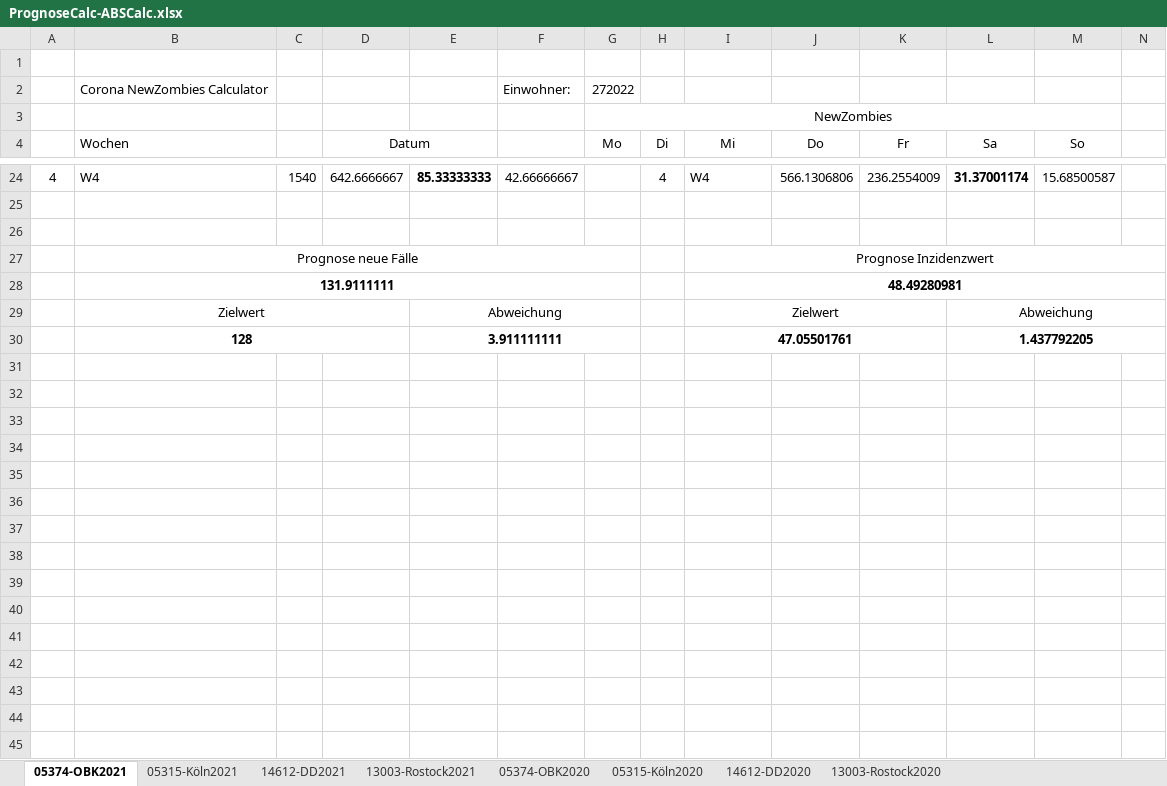
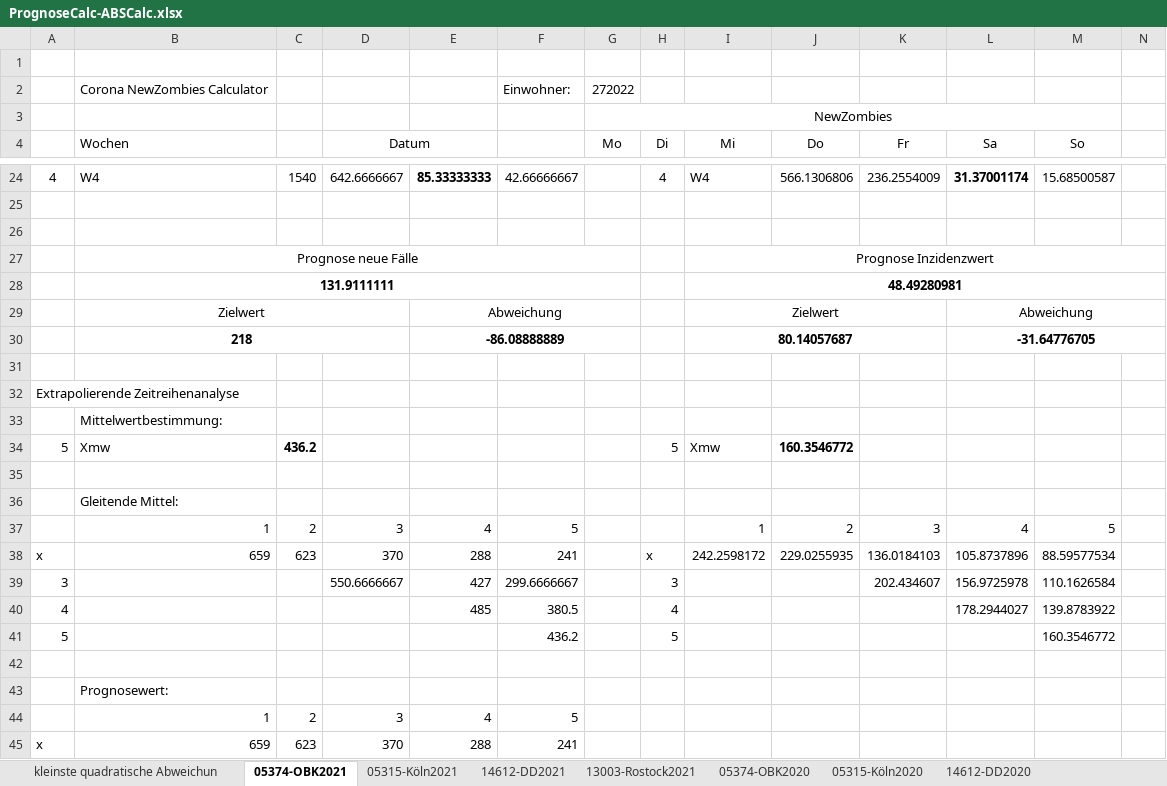
Before and after one commit to tschumann84/GDW-WS2021_CoronaPrognose, an Excel workbook: docs/PrognoseCalc/PrognoseCalc-ABSCalc.xlsx, sheet 05374-OBK2021, drawn as a sheet; only a part is shown, gaps mark what is left out; values as stored, in another font and other column widths than the file's, no borders; charts and pictures not drawn; removed rows and columns are numbered as before the commit, all else as after; rows hold the shown columns only; the diff covers the shown part only; the diff names each change by its address in the sheet, - before the commit and + after, or states it on an @@ line.

Commit message:
Prognozeverfahren "kleinste quadratische Abweischung bei linearer Zeitabhängigkeit einer Größe" getestet.

```diff
--- a/docs/PrognoseCalc/PrognoseCalc-ABSCalc.xlsx (sheet 05374-OBK2021)
+++ b/docs/PrognoseCalc/PrognoseCalc-ABSCalc.xlsx (sheet 05374-OBK2021)
+sheet tab: kleinste quadratische Abweichun
+row 30:  | 218 |  |  | -86.08888889 |  |  |  | 80.14057687 |  |  | -31.64776705
-row 31:  | 128 |  |  | 3.911111111 |  |  |  | 47.05501761 |  |  | 1.437792205
+row 31: (empty)
-B30:D30 merged
-E30:G30 merged
-I30:K30 merged
-L30:N30 merged
+row 32: Extrapolierende Zeitreihenanalyse
+row 33:  | Mittelwertbestimmung:
+row 34: 5 | Xmw | 436.2 |  |  |  |  | 5 | Xmw | 160.3546772
+row 35: (empty)
+row 36:  | Gleitende Mittel:
+row 37:  | 1 | 2 | 3 | 4 | 5 |  |  | 1 | 2 | 3 | 4 | 5
+row 38: x | 659 | 623 | 370 | 288 | 241 |  | x | 242.2598172 | 229.0255935 | 136.0184103 | 105.8737896 | 88.59577534
+row 39: 3 |  |  | 550.6666667 | 427 | 299.6666667 |  | 3 |  |  | 202.434607 | 156.9725978 | 110.1626584
+row 40: 4 |  |  |  | 485 | 380.5 |  | 4 |  |  |  | 178.2944027 | 139.8783922
+row 41: 5 |  |  |  |  | 436.2 |  | 5 |  |  |  |  | 160.3546772
+row 42: (empty)
+row 43:  | Prognosewert:
+row 44:  | 1 | 2 | 3 | 4 | 5
+row 45: x | 659 | 623 | 370 | 288 | 241
```
Also changed, not shown: 22 added rows, 4 edited cells and cell formats elsewhere in this sheet, sheet 13003-Rostock2020, sheet 05374-OBK2020, sheet 14612-DD2020, sheet 13003-Rostock2021, sheet 14612-DD2021, sheet 05315-Köln2020, 1 more sheet, other sheet tabs, charts or pictures.
